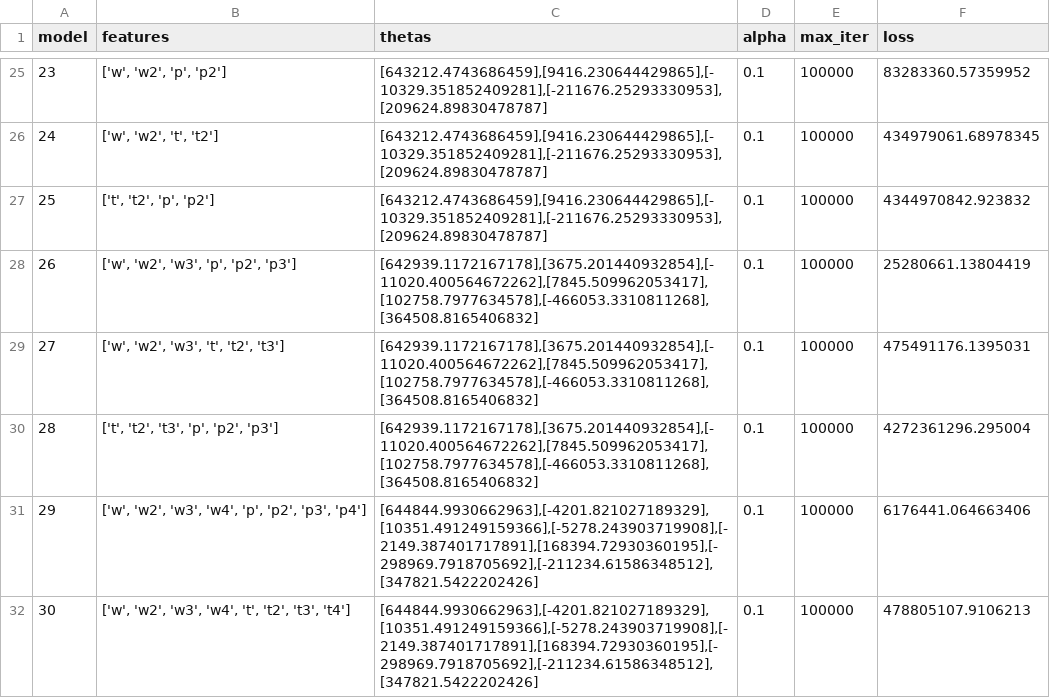
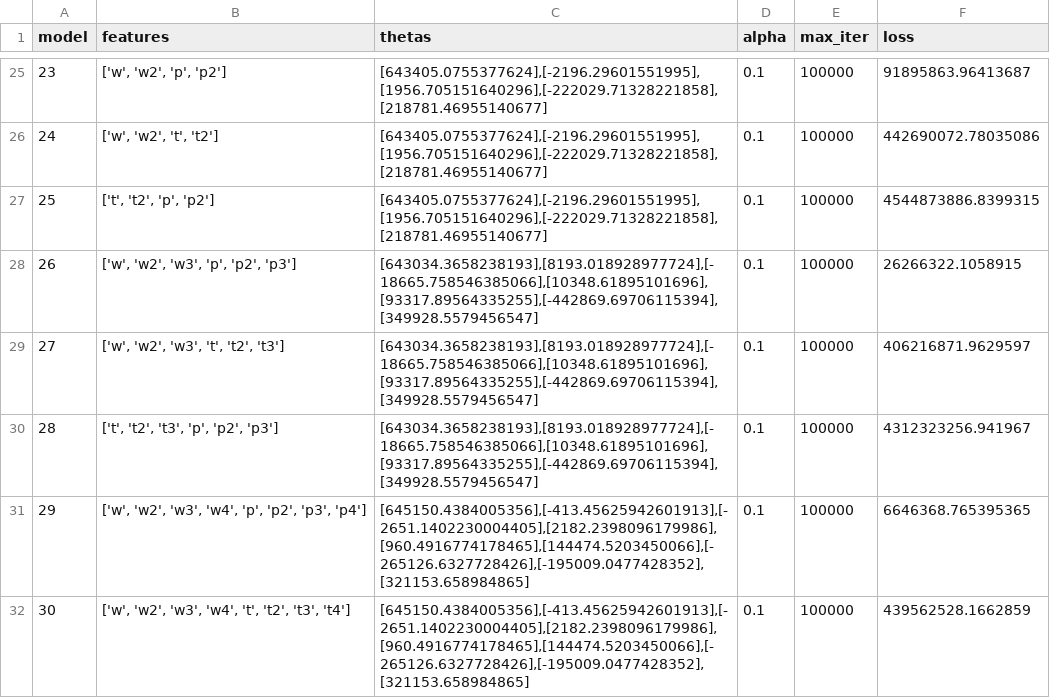
Before and after one commit to twagger/bootcamp_machine-learning, a CSV file: module02/ex10/models.csv, drawn as a sheet; only a part is shown, gaps mark what is left out; the diff covers the shown part only.

Commit message:
fix: wrong number of thetas for last models

```diff
--- a/module02/ex10/models.csv
+++ b/module02/ex10/models.csv
@@ -25,8 +25,8 @@ model,features,thetas,alpha,max_iter,loss
-23,"['w', 'w2', 'p', 'p2']","[643212.4743686459],[9416.230644429865],[-10329.351852409281],[-211676.25293330953],[209624.89830478787]",0.1,100000,83283360.57359952
-24,"['w', 'w2', 't', 't2']","[643212.4743686459],[9416.230644429865],[-10329.351852409281],[-211676.25293330953],[209624.89830478787]",0.1,100000,434979061.68978345
-25,"['t', 't2', 'p', 'p2']","[643212.4743686459],[9416.230644429865],[-10329.351852409281],[-211676.25293330953],[209624.89830478787]",0.1,100000,4344970842.923832
-26,"['w', 'w2', 'w3', 'p', 'p2', 'p3']","[642939.1172167178],[3675.201440932854],[-11020.400564672262],[7845.509962053417],[102758.7977634578],[-466053.3310811268],[364508.8165406832]",0.1,100000,25280661.13804419
-27,"['w', 'w2', 'w3', 't', 't2', 't3']","[642939.1172167178],[3675.201440932854],[-11020.400564672262],[7845.509962053417],[102758.7977634578],[-466053.3310811268],[364508.8165406832]",0.1,100000,475491176.1395031
-28,"['t', 't2', 't3', 'p', 'p2', 'p3']","[642939.1172167178],[3675.201440932854],[-11020.400564672262],[7845.509962053417],[102758.7977634578],[-466053.3310811268],[364508.8165406832]",0.1,100000,4272361296.295004
-29,"['w', 'w2', 'w3', 'w4', 'p', 'p2', 'p3', 'p4']","[644844.9930662963],[-4201.821027189329],[10351.491249159366],[-5278.243903719908],[-2149.387401717891],[168394.72930360195],[-298969.7918705692],[-211234.61586348512],[347821.5422202426]",0.1,100000,6176441.064663406
-30,"['w', 'w2', 'w3', 'w4', 't', 't2', 't3', 't4']","[644844.9930662963],[-4201.821027189329],[10351.491249159366],[-5278.243903719908],[-2149.387401717891],[168394.72930360195],[-298969.7918705692],[-211234.61586348512],[347821.5422202426]",0.1,100000,478805107.9106213
+23,"['w', 'w2', 'p', 'p2']","[643405.0755377624],[-2196.29601551995],[1956.705151640296],[-222029.71328221858],[218781.46955140677]",0.1,100000,91895863.96413687
+24,"['w', 'w2', 't', 't2']","[643405.0755377624],[-2196.29601551995],[1956.705151640296],[-222029.71328221858],[218781.46955140677]",0.1,100000,442690072.78035086
+25,"['t', 't2', 'p', 'p2']","[643405.0755377624],[-2196.29601551995],[1956.705151640296],[-222029.71328221858],[218781.46955140677]",0.1,100000,4544873886.8399315
+26,"['w', 'w2', 'w3', 'p', 'p2', 'p3']","[643034.3658238193],[8193.018928977724],[-18665.758546385066],[10348.61895101696],[93317.89564335255],[-442869.69706115394],[349928.5579456547]",0.1,100000,26266322.1058915
+27,"['w', 'w2', 'w3', 't', 't2', 't3']","[643034.3658238193],[8193.018928977724],[-18665.758546385066],[10348.61895101696],[93317.89564335255],[-442869.69706115394],[349928.5579456547]",0.1,100000,406216871.9629597
+28,"['t', 't2', 't3', 'p', 'p2', 'p3']","[643034.3658238193],[8193.018928977724],[-18665.758546385066],[10348.61895101696],[93317.89564335255],[-442869.69706115394],[349928.5579456547]",0.1,100000,4312323256.941967
+29,"['w', 'w2', 'w3', 'w4', 'p', 'p2', 'p3', 'p4']","[645150.4384005356],[-413.45625942601913],[-2651.1402230004405],[2182.2398096179986],[960.4916774178465],[144474.5203450066],[-265126.6327728426],[-195009.0477428352],[321153.658984865]",0.1,100000,6646368.765395365
+30,"['w', 'w2', 'w3', 'w4', 't', 't2', 't3', 't4']","[645150.4384005356],[-413.45625942601913],[-2651.1402230004405],[2182.2398096179986],[960.4916774178465],[144474.5203450066],[-265126.6327728426],[-195009.0477428352],[321153.658984865]",0.1,100000,439562528.1662859
```
Also changed, not shown: 4 added rows and 54 edited cells elsewhere in this file, 1 other file.
